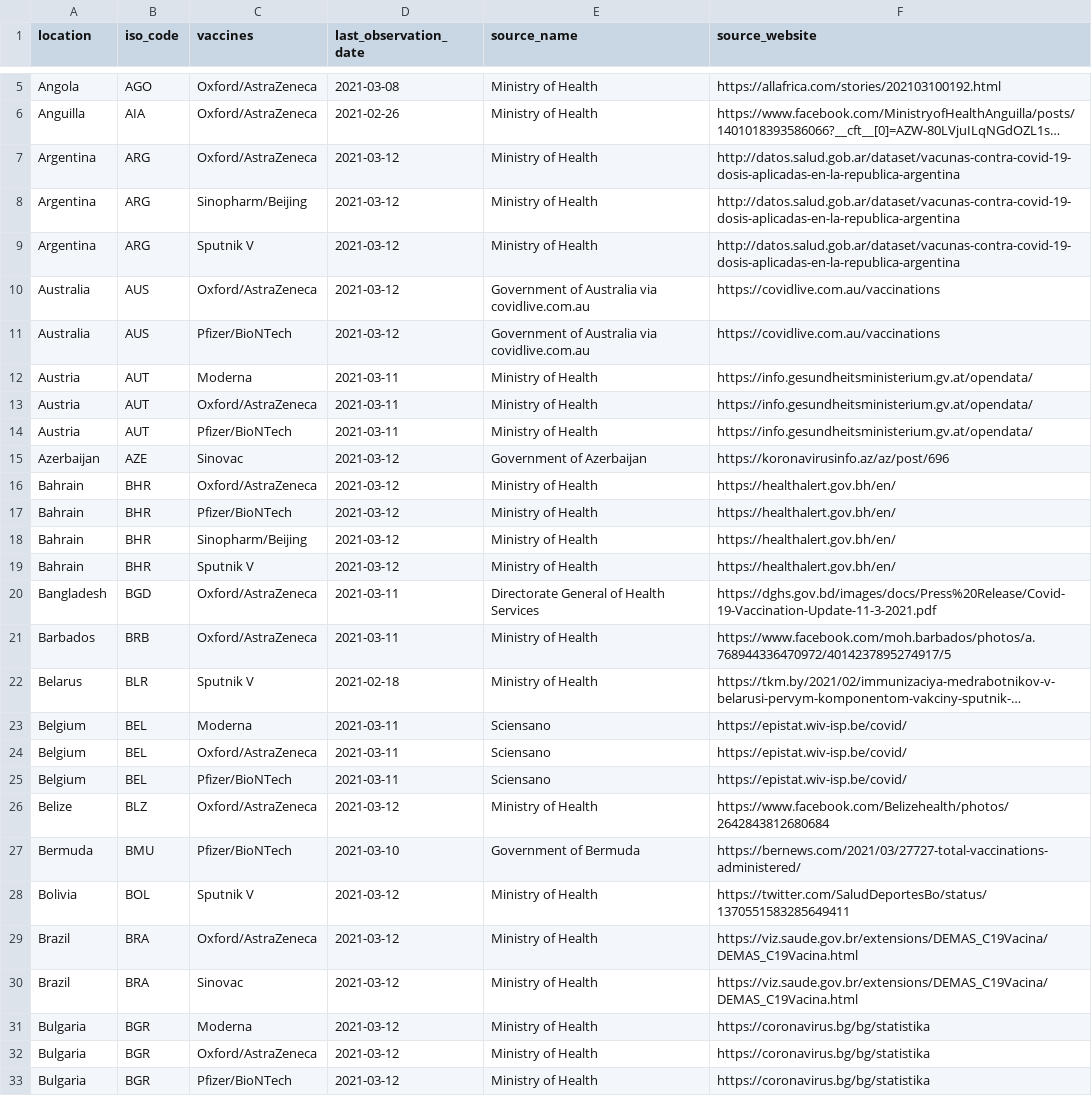
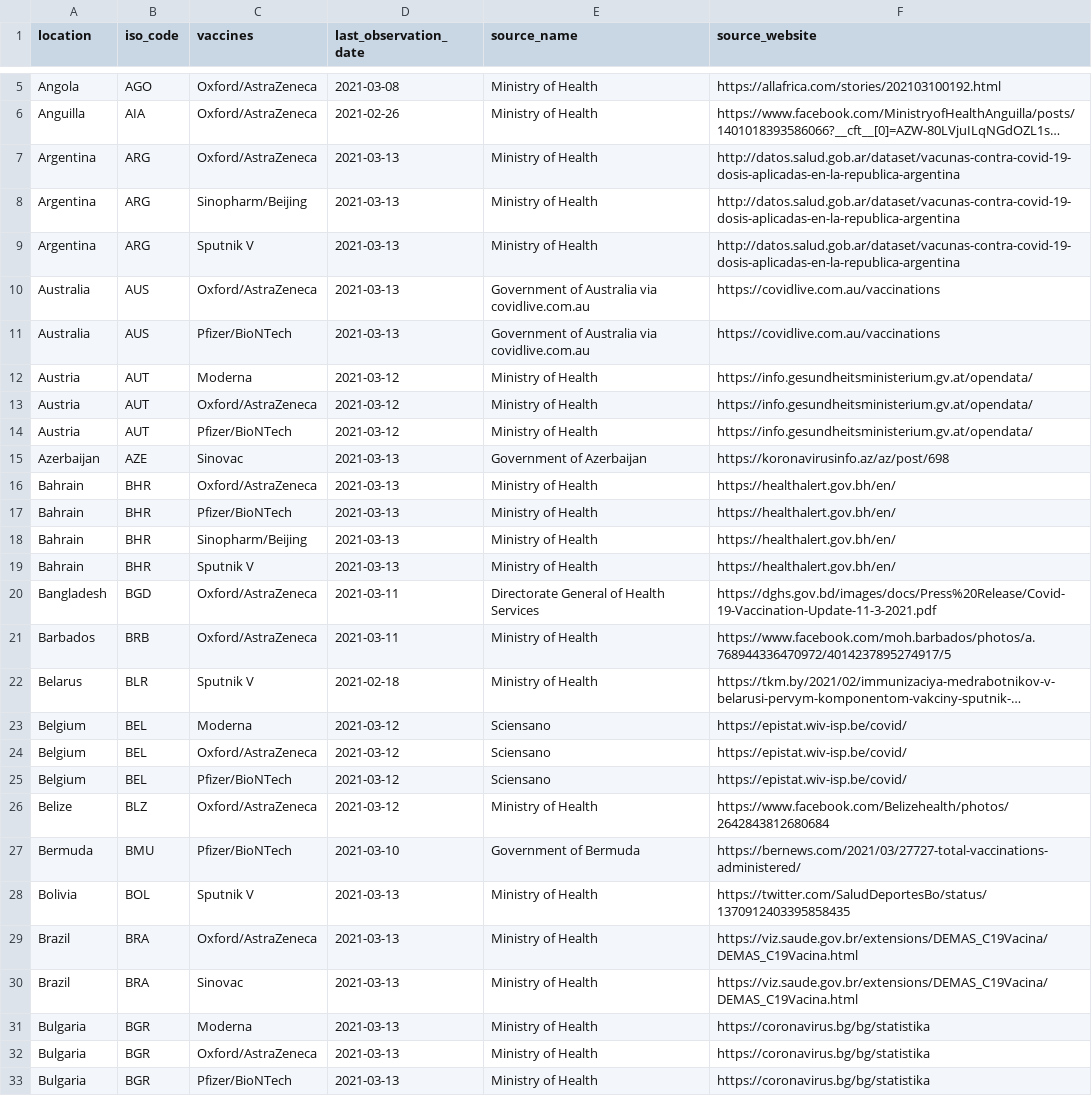
Before and after one commit to armsp/covid-vaccine-tracker, a CSV file: owd_datasets/vaccine_approval_owd.csv, drawn as a sheet; only a part is shown, gaps mark what is left out; long unchanged cells end in …; the diff covers the shown part only; the diff names each change by its address in the sheet, - before the commit and + after, or states it on an @@ line.

Commit message:
updating datasets

```diff
--- a/owd_datasets/vaccine_approval_owd.csv
+++ b/owd_datasets/vaccine_approval_owd.csv
-D7:D11 (last_observation_date): 2021-03-12
+D7:D11 (last_observation_date): 2021-03-13
-D12:D14 (last_observation_date): 2021-03-11
+D12:D14 (last_observation_date): 2021-03-12
-D15:D19 (last_observation_date): 2021-03-12
+D15:D19 (last_observation_date): 2021-03-13
-F15 (source_website): https://koronavirusinfo.az/az/post/696
+F15 (source_website): https://koronavirusinfo.az/az/post/698
-D23:D25 (last_observation_date): 2021-03-11
+D23:D25 (last_observation_date): 2021-03-12
-D28:D33 (last_observation_date): 2021-03-12
+D28:D33 (last_observation_date): 2021-03-13
-F28 (source_website): https://twitter.com/SaludDeportesBo/status/1370551583285649411
+F28 (source_website): https://twitter.com/SaludDeportesBo/status/1370912403395858435
```
Also changed, not shown: 144 edited cells elsewhere in this file.
